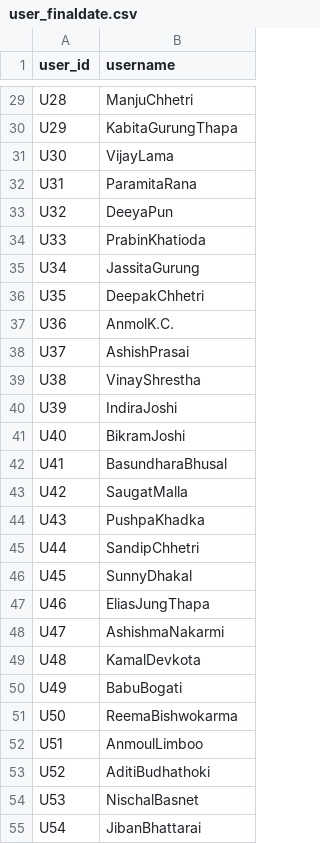
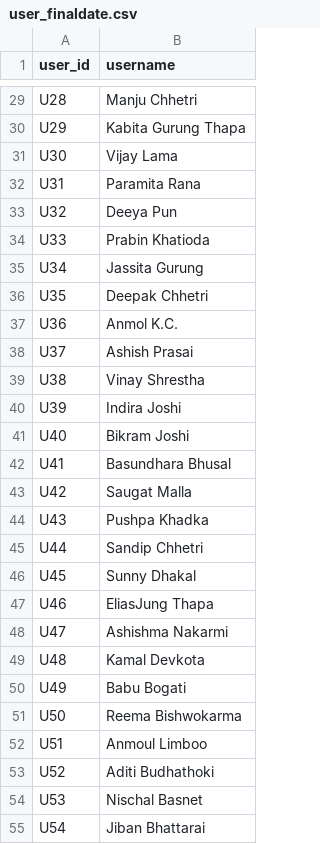
Before and after one commit to gpoudel88/nepalimoviedata, a CSV file: user_finaldate.csv, drawn as a sheet; only a part is shown, gaps mark what is left out; the diff covers the shown part only; the diff names each change by its address in the sheet, - before the commit and + after, or states it on an @@ line.

```diff
--- a/user_finaldate.csv
+++ b/user_finaldate.csv
-B29 (username): ManjuChhetri
+B29 (username): Manju Chhetri
-B30 (username): KabitaGurungThapa
+B30 (username): Kabita Gurung Thapa
-B31 (username): VijayLama
+B31 (username): Vijay Lama
-B32 (username): ParamitaRana
+B32 (username): Paramita Rana
-B33 (username): DeeyaPun
+B33 (username): Deeya Pun
-B34 (username): PrabinKhatioda
+B34 (username): Prabin Khatioda
-B35 (username): JassitaGurung
+B35 (username): Jassita Gurung
-B36 (username): DeepakChhetri
+B36 (username): Deepak Chhetri
-B37 (username): AnmolK.C.
+B37 (username): Anmol K.C.
-B38 (username): AshishPrasai
+B38 (username): Ashish Prasai
-B39 (username): VinayShrestha
+B39 (username): Vinay Shrestha
-B40 (username): IndiraJoshi
+B40 (username): Indira Joshi
-B41 (username): BikramJoshi
+B41 (username): Bikram Joshi
-B42 (username): BasundharaBhusal
+B42 (username): Basundhara Bhusal
-B43 (username): SaugatMalla
+B43 (username): Saugat Malla
-B44 (username): PushpaKhadka
+B44 (username): Pushpa Khadka
-B45 (username): SandipChhetri
+B45 (username): Sandip Chhetri
-B46 (username): SunnyDhakal
+B46 (username): Sunny Dhakal
-B47 (username): EliasJungThapa
+B47 (username): EliasJung Thapa
-B48 (username): AshishmaNakarmi
+B48 (username): Ashishma Nakarmi
-B49 (username): KamalDevkota
+B49 (username): Kamal Devkota
-B50 (username): BabuBogati
+B50 (username): Babu Bogati
-B51 (username): ReemaBishwokarma
+B51 (username): Reema Bishwokarma
-B52 (username): AnmoulLimboo
+B52 (username): Anmoul Limboo
-B53 (username): AditiBudhathoki
+B53 (username): Aditi Budhathoki
-B54 (username): NischalBasnet
+B54 (username): Nischal Basnet
-B55 (username): JibanBhattarai
+B55 (username): Jiban Bhattarai
```
Also changed, not shown: 96 edited cells elsewhere in this file.
